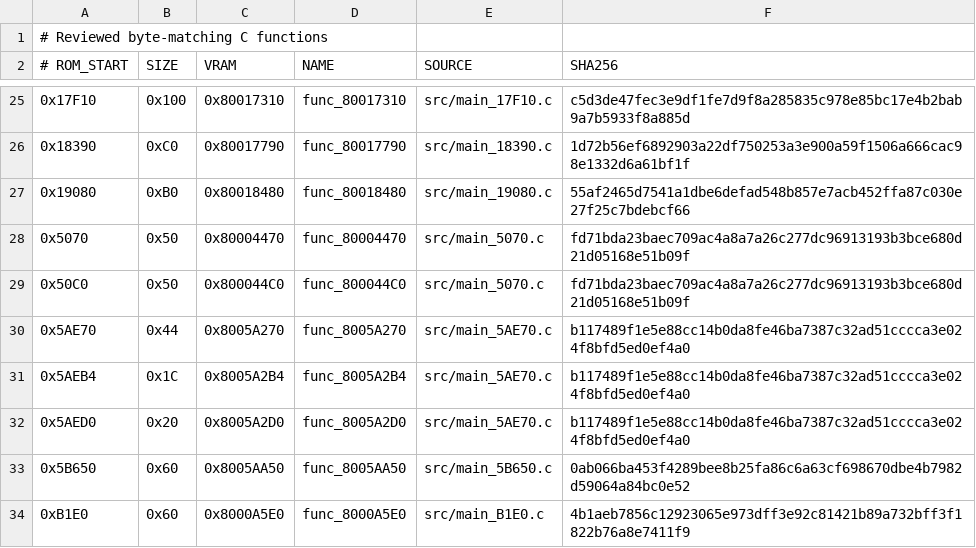
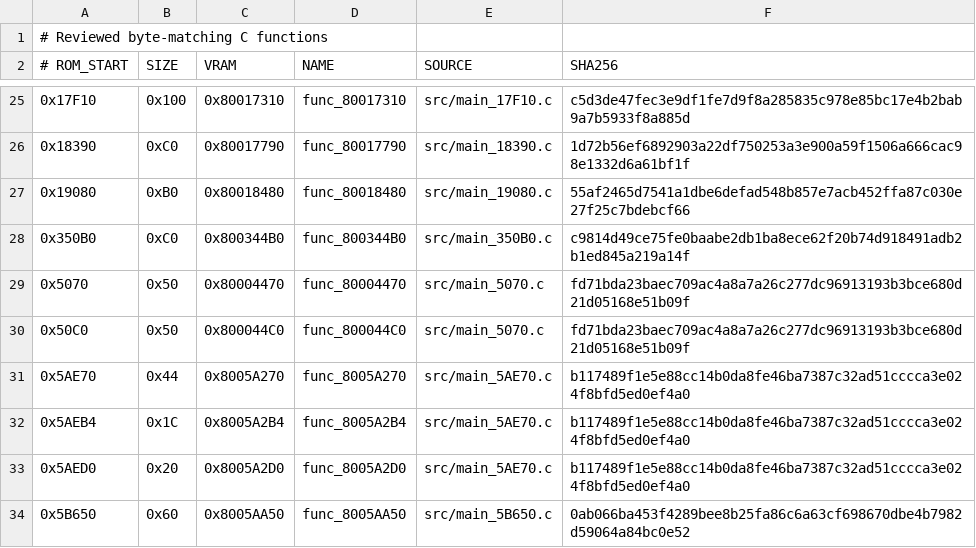
Before and after one commit to TheGh0stShip/Superman-64, a TSV file: config/us/matching_units.tsv, drawn as a sheet; only a part is shown, gaps mark what is left out; the shorter side is filled out with more unchanged rows.

Commit message:
Match linked state traversal

```diff
--- a/config/us/matching_units.tsv
+++ b/config/us/matching_units.tsv
@@ -27,2 +27,3 @@
 0x19080	0xB0	0x80018480	func_80018480	src/main_19080.c	55af2465d7541a1dbe6defad548b857e7acb452ffa87c030e27f25c7bdebcf66
+0x350B0	0xC0	0x800344B0	func_800344B0	src/main_350B0.c	c9814d49ce75fe0baabe2db1ba8ece62f20b74d918491adb2b1ed845a219a14f
 0x5070	0x50	0x80004470	func_80004470	src/main_5070.c	fd71bda23baec709ac4a8a7a26c277dc96913193b3bce680d21d05168e51b09f
```
Also changed, not shown: config/us/functions.tsv, 7 other files.
